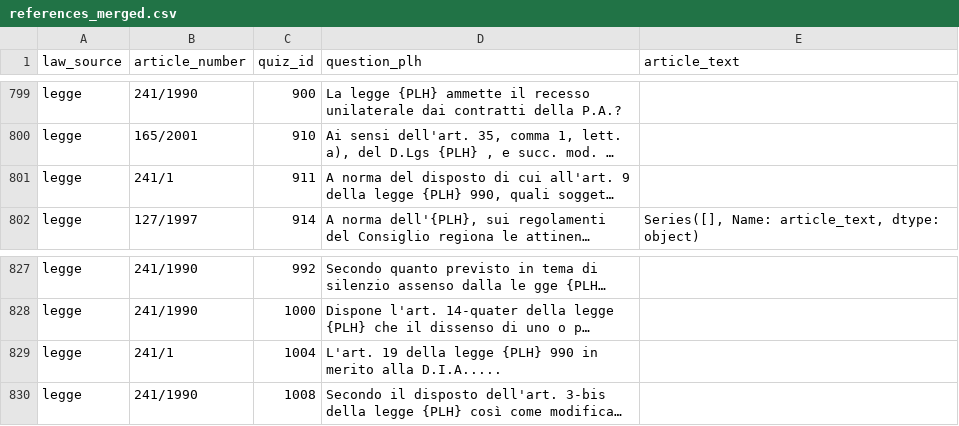
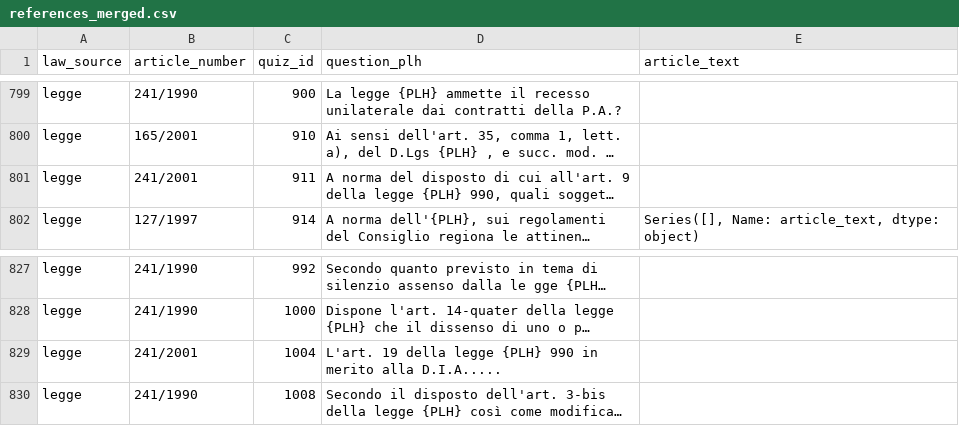
Before and after one commit to IGieckI/Thesis, a CSV file: Documents/Generated/references_merged.csv, drawn as a sheet; only a part is shown, gaps mark what is left out; long unchanged cells end in …; the diff covers the shown part only; the diff names each change by its address in the sheet, - before the commit and + after, or states it on an @@ line.

```diff
--- a/Documents/Generated/references_merged.csv
+++ b/Documents/Generated/references_merged.csv
-B801 (article_number): 241/1
+B801 (article_number): 241/2001
-B829 (article_number): 241/1
+B829 (article_number): 241/2001
```
Also changed, not shown: 4 added rows, 4 removed rows and 10 edited cells elsewhere in this file, 17 other files.
